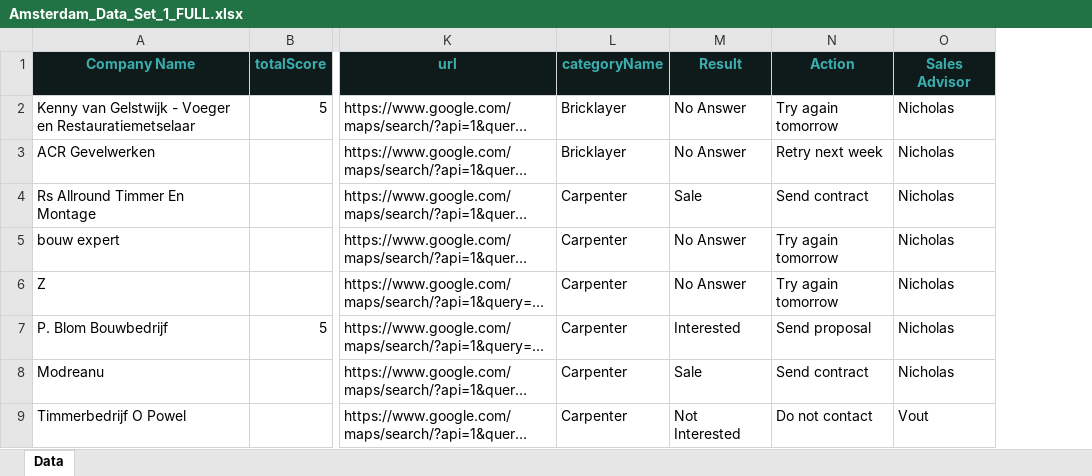
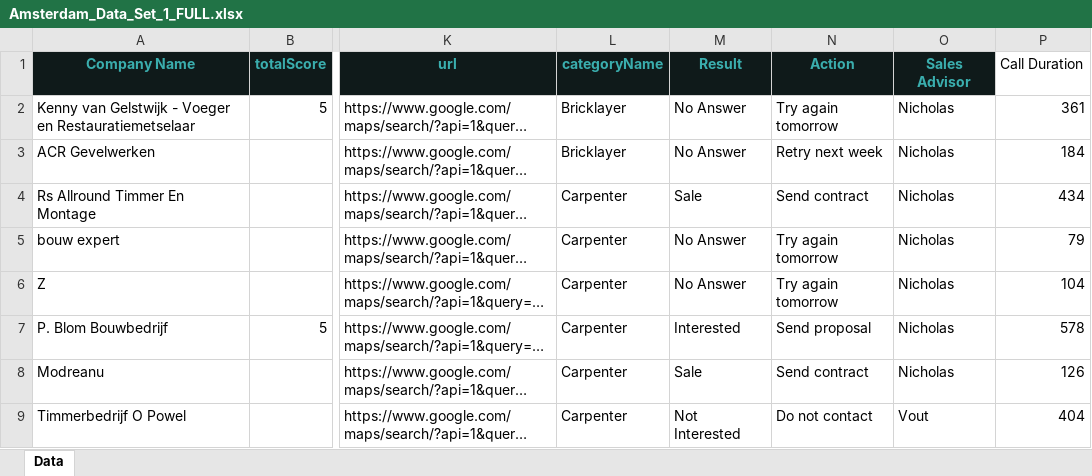
Before and after one commit to georgebuckwell-cpu/GB123, an Excel workbook: Amsterdam_Data_Set_1_FULL.xlsx, sheet Data, drawn as a sheet; only a part is shown, gaps mark what is left out; long unchanged cells end in …; values as stored, in another font and other column widths than the file's, no borders; the diff names each change by its address in the sheet, - before the commit and + after, or states it on an @@ line.

```diff
--- a/Amsterdam_Data_Set_1_FULL.xlsx (sheet Data)
+++ b/Amsterdam_Data_Set_1_FULL.xlsx (sheet Data)
+column P (Call Duration), rows 2-9: 361 | 184 | 434 | 79 | 104 | 578 | 126 | 404
```
Also changed, not shown: 1 other file.
